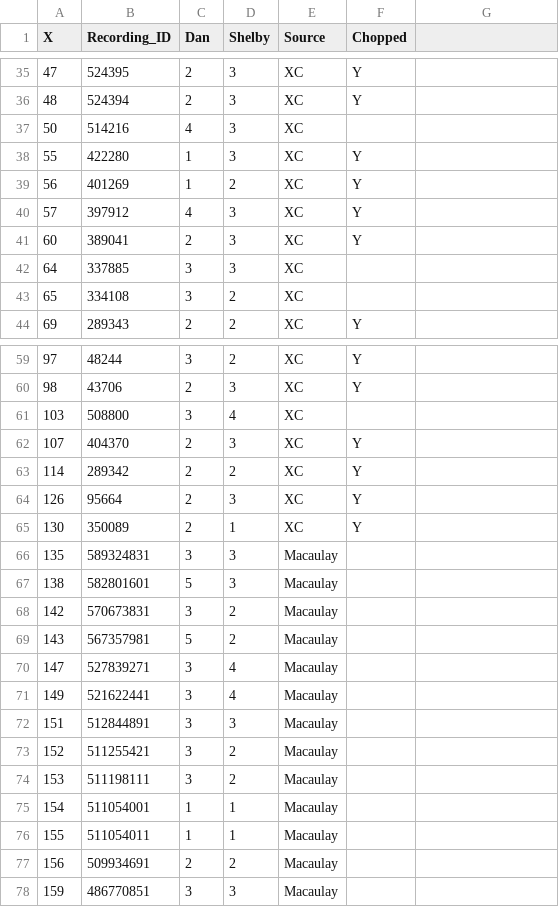
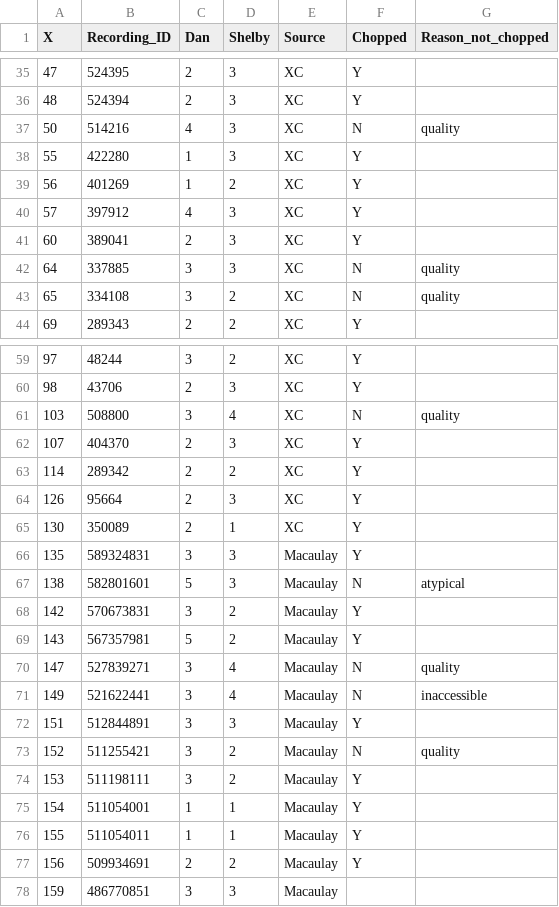
Before and after one commit to shelbypalmer4/C.cupreus, a CSV file: usable_recordings.csv, drawn as a sheet; only a part is shown, gaps mark what is left out; the diff covers the shown part only.

Commit message:
chop recordings

```diff
--- a/usable_recordings.csv
+++ b/usable_recordings.csv
@@ -1 +1 @@
-X,Recording_ID,Dan,Shelby,Source,Chopped
+X,Recording_ID,Dan,Shelby,Source,Chopped,Reason_not_chopped
@@ -37 +37 @@ X,Recording_ID,Dan,Shelby,Source,Chopped
-50,514216,4,3,XC,
+50,514216,4,3,XC,N,quality
@@ -42,2 +42,2 @@ X,Recording_ID,Dan,Shelby,Source,Chopped
-64,337885,3,3,XC,
-65,334108,3,2,XC,
+64,337885,3,3,XC,N,quality
+65,334108,3,2,XC,N,quality
@@ -61 +61 @@ X,Recording_ID,Dan,Shelby,Source,Chopped
-103,508800,3,4,XC,
+103,508800,3,4,XC,N,quality
@@ -66,12 +66,12 @@ X,Recording_ID,Dan,Shelby,Source,Chopped
-135,589324831,3,3,Macaulay,
-138,582801601,5,3,Macaulay,
-142,570673831,3,2,Macaulay,
-143,567357981,5,2,Macaulay,
-147,527839271,3,4,Macaulay,
-149,521622441,3,4,Macaulay,
-151,512844891,3,3,Macaulay,
-152,511255421,3,2,Macaulay,
-153,511198111,3,2,Macaulay,
-154,511054001,1,1,Macaulay,
-155,511054011,1,1,Macaulay,
-156,509934691,2,2,Macaulay,
+135,589324831,3,3,Macaulay,Y,
+138,582801601,5,3,Macaulay,N,atypical
+142,570673831,3,2,Macaulay,Y,
+143,567357981,5,2,Macaulay,Y,
+147,527839271,3,4,Macaulay,N,quality
+149,521622441,3,4,Macaulay,N,inaccessible
+151,512844891,3,3,Macaulay,Y,
+152,511255421,3,2,Macaulay,N,quality
+153,511198111,3,2,Macaulay,Y,
+154,511054001,1,1,Macaulay,Y,
+155,511054011,1,1,Macaulay,Y,
+156,509934691,2,2,Macaulay,Y,
```
Also changed, not shown: 6 edited cells elsewhere in this file, 44 other files.
